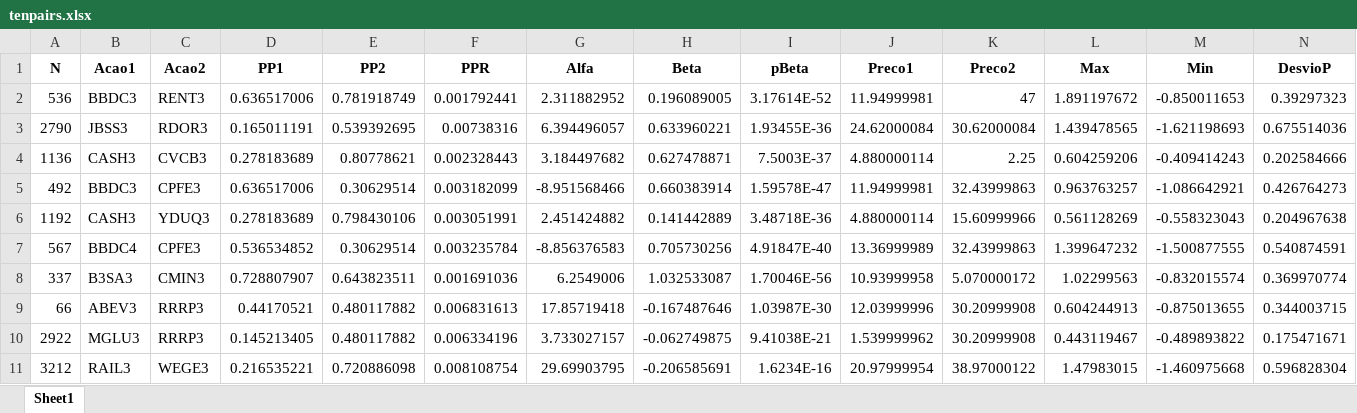
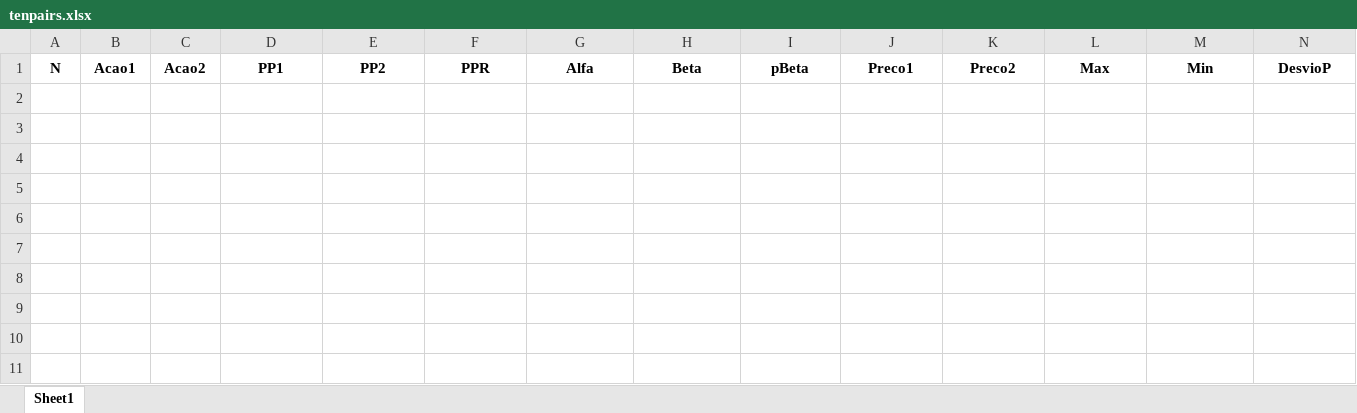
Before and after one commit to harpaquant/harpapro, an Excel workbook: tenpairs.xlsx, sheet Sheet1, drawn as a sheet; only a part is shown; values as stored, in another font and other column widths than the file's, no borders; rows hold the shown columns only; the diff names each change by its address in the sheet, - before the commit and + after, or states it on an @@ line.

```diff
--- a/tenpairs.xlsx (sheet Sheet1)
+++ b/tenpairs.xlsx (sheet Sheet1)
-row 2: 536 | BBDC3 | RENT3 | 0.636517006 | 0.781918749 | 0.001792441 | 2.311882952 | 0.196089005 | 3.17614E-52 | 11.94999981 | 47 | 1.891197672 | -0.850011653 | 0.39297323
-row 3: 2790 | JBSS3 | RDOR3 | 0.165011191 | 0.539392695 | 0.00738316 | 6.394496057 | 0.633960221 | 1.93455E-36 | 24.62000084 | 30.62000084 | 1.439478565 | -1.621198693 | 0.675514036
-row 4: 1136 | CASH3 | CVCB3 | 0.278183689 | 0.80778621 | 0.002328443 | 3.184497682 | 0.627478871 | 7.5003E-37 | 4.880000114 | 2.25 | 0.604259206 | -0.409414243 | 0.202584666
-row 5: 492 | BBDC3 | CPFE3 | 0.636517006 | 0.30629514 | 0.003182099 | -8.951568466 | 0.660383914 | 1.59578E-47 | 11.94999981 | 32.43999863 | 0.963763257 | -1.086642921 | 0.426764273
-row 6: 1192 | CASH3 | YDUQ3 | 0.278183689 | 0.798430106 | 0.003051991 | 2.451424882 | 0.141442889 | 3.48718E-36 | 4.880000114 | 15.60999966 | 0.561128269 | -0.558323043 | 0.204967638
-row 7: 567 | BBDC4 | CPFE3 | 0.536534852 | 0.30629514 | 0.003235784 | -8.856376583 | 0.705730256 | 4.91847E-40 | 13.36999989 | 32.43999863 | 1.399647232 | -1.500877555 | 0.540874591
-row 8: 337 | B3SA3 | CMIN3 | 0.728807907 | 0.643823511 | 0.001691036 | 6.2549006 | 1.032533087 | 1.70046E-56 | 10.93999958 | 5.070000172 | 1.02299563 | -0.832015574 | 0.369970774
-row 9: 66 | ABEV3 | RRRP3 | 0.44170521 | 0.480117882 | 0.006831613 | 17.85719418 | -0.167487646 | 1.03987E-30 | 12.03999996 | 30.20999908 | 0.604244913 | -0.875013655 | 0.344003715
-row 10: 2922 | MGLU3 | RRRP3 | 0.145213405 | 0.480117882 | 0.006334196 | 3.733027157 | -0.062749875 | 9.41038E-21 | 1.539999962 | 30.20999908 | 0.443119467 | -0.489893822 | 0.175471671
-row 11: 3212 | RAIL3 | WEGE3 | 0.216535221 | 0.720886098 | 0.008108754 | 29.69903795 | -0.206585691 | 1.6234E-16 | 20.97999954 | 38.97000122 | 1.47983015 | -1.460975668 | 0.596828304
```
Also changed, not shown: pcrabev.xlsx, pcrbbdc.xlsx, 6 other files.
